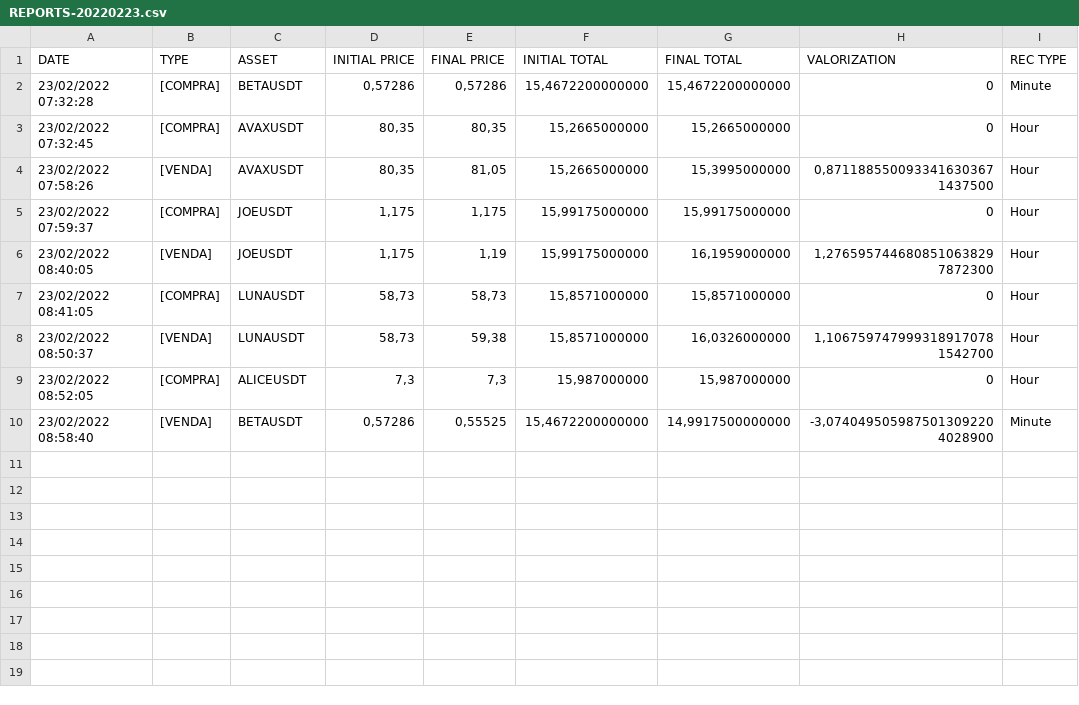
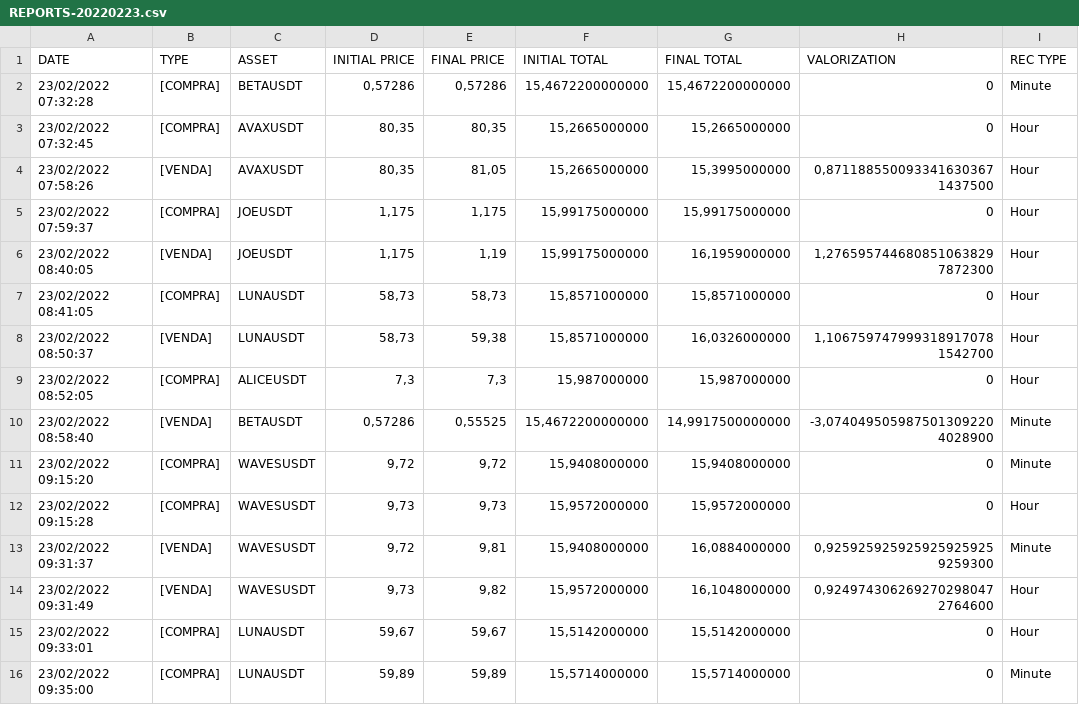
Before and after one commit to anddMF/TRD2022, a CSV file: Trade02/REPORTS/REPORTS-20220223.csv, drawn as a sheet; the diff names each change by its address in the sheet, - before the commit and + after, or states it on an @@ line.

```diff
--- a/Trade02/REPORTS/REPORTS-20220223.csv
+++ b/Trade02/REPORTS/REPORTS-20220223.csv
+row 11: 23/02/2022 09:15:20 | [COMPRA] | WAVESUSDT | 9,72 | 9,72 | 15,9408000000 | 15,9408000000 | 0 | Minute
+row 12: 23/02/2022 09:15:28 | [COMPRA] | WAVESUSDT | 9,73 | 9,73 | 15,9572000000 | 15,9572000000 | 0 | Hour
+row 13: 23/02/2022 09:31:37 | [VENDA] | WAVESUSDT | 9,72 | 9,81 | 15,9408000000 | 16,0884000000 | 0,9259259259259259259259259300 | Minute
+row 14: 23/02/2022 09:31:49 | [VENDA] | WAVESUSDT | 9,73 | 9,82 | 15,9572000000 | 16,1048000000 | 0,9249743062692702980472764600 | Hour
+row 15: 23/02/2022 09:33:01 | [COMPRA] | LUNAUSDT | 59,67 | 59,67 | 15,5142000000 | 15,5142000000 | 0 | Hour
+row 16: 23/02/2022 09:35:00 | [COMPRA] | LUNAUSDT | 59,89 | 59,89 | 15,5714000000 | 15,5714000000 | 0 | Minute
```
Also changed, not shown: 1 other file.
